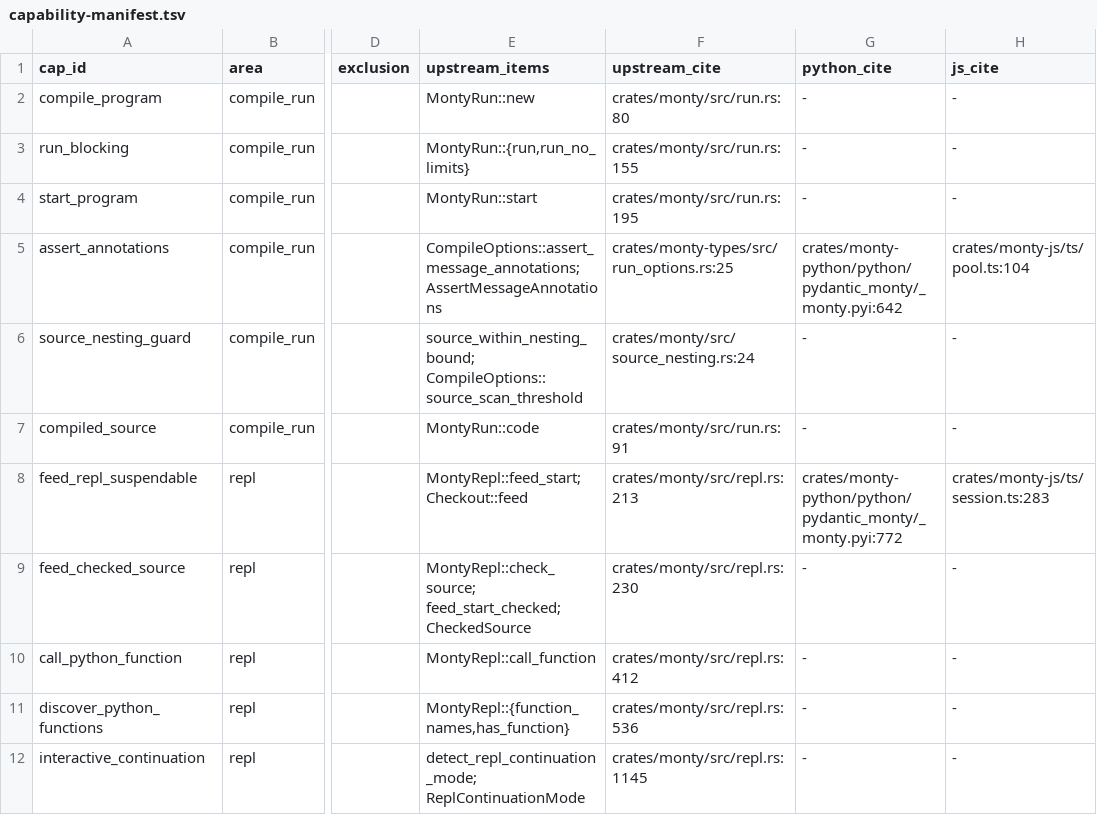
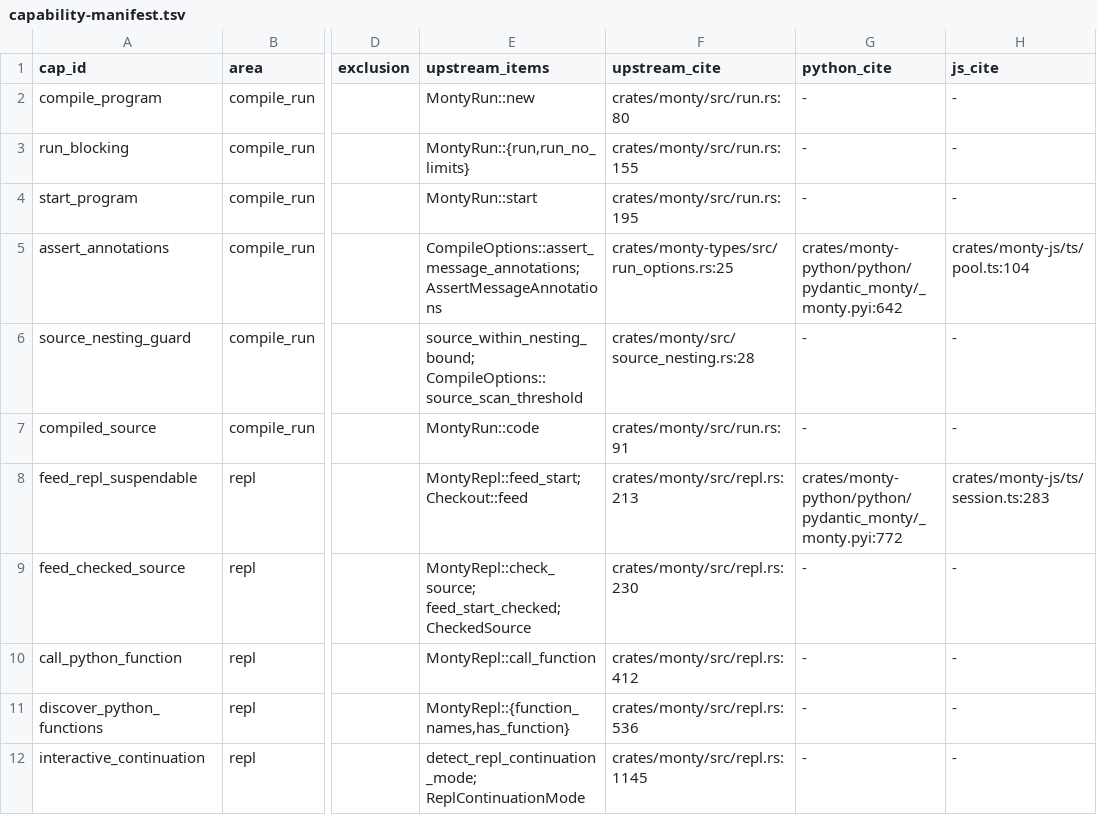
Before and after one commit to runyaga/dart_monty_core, a TSV file: tool/upstream/capability-manifest.tsv, drawn as a sheet; only a part is shown, gaps mark what is left out; the diff covers the shown part only; the diff names each change by its address in the sheet, - before the commit and + after, or states it on an @@ line.

Commit message:
docs and capability cites green: green
Unit: 14

```diff
--- a/tool/upstream/capability-manifest.tsv
+++ b/tool/upstream/capability-manifest.tsv
-F6 (upstream_cite): crates/monty/src/source_nesting.rs:24
+F6 (upstream_cite): crates/monty/src/source_nesting.rs:28
```
Also changed, not shown: 11 edited cells elsewhere in this file, 4 other files.
